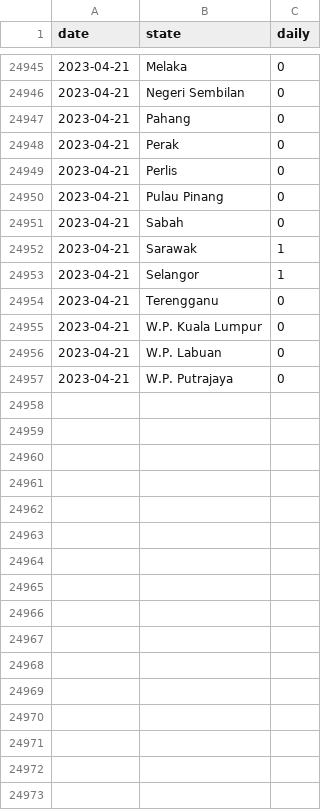
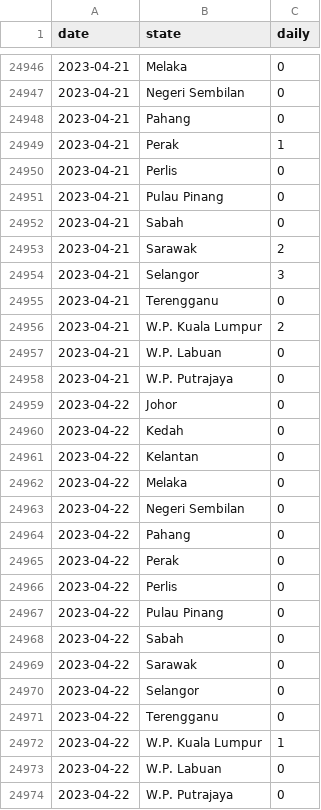
Before and after one commit to MoH-Malaysia/data-pekab40-public, a CSV file: screenings_state.csv, drawn as a sheet; only a part is shown, gaps mark what is left out; the diff covers the shown part only.

Commit message:
Update: 2023-04-22

```diff
--- a/screenings_state.csv
+++ b/screenings_state.csv
@@ -24947,3 +24948,3 @@ date,state,daily
 2023-04-21,Pahang,0
-2023-04-21,Perak,0
+2023-04-21,Perak,1
 2023-04-21,Perlis,0
@@ -24951,7 +24952,23 @@ date,state,daily
 2023-04-21,Sabah,0
-2023-04-21,Sarawak,1
-2023-04-21,Selangor,1
+2023-04-21,Sarawak,2
+2023-04-21,Selangor,3
 2023-04-21,Terengganu,0
-2023-04-21,W.P. Kuala Lumpur,0
+2023-04-21,W.P. Kuala Lumpur,2
 2023-04-21,W.P. Labuan,0
 2023-04-21,W.P. Putrajaya,0
+2023-04-22,Johor,0
+2023-04-22,Kedah,0
+2023-04-22,Kelantan,0
+2023-04-22,Melaka,0
+2023-04-22,Negeri Sembilan,0
+2023-04-22,Pahang,0
+2023-04-22,Perak,0
+2023-04-22,Perlis,0
+2023-04-22,Pulau Pinang,0
+2023-04-22,Sabah,0
+2023-04-22,Sarawak,0
+2023-04-22,Selangor,0
+2023-04-22,Terengganu,0
+2023-04-22,W.P. Kuala Lumpur,1
+2023-04-22,W.P. Labuan,0
+2023-04-22,W.P. Putrajaya,0
```
Also changed, not shown: 1 added row and 28 edited cells elsewhere in this file.
